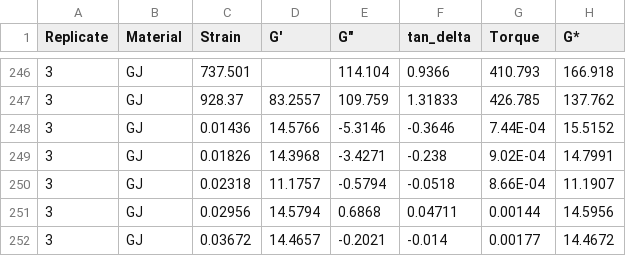
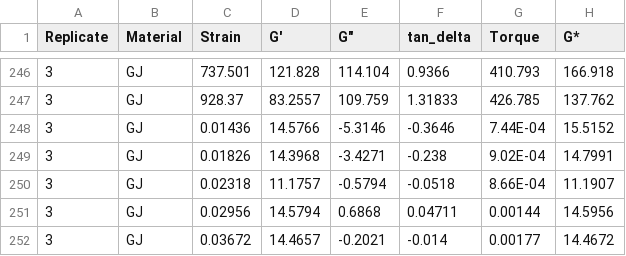
Before and after one commit to zamanianlab/Bat_vaccine_gel-ms, a CSV file: data/Strain_sweep_test.csv, drawn as a sheet; only a part is shown, gaps mark what is left out; the diff covers the shown part only; the diff names each change by its address in the sheet, - before the commit and + after, or states it on an @@ line.

```diff
--- a/data/Strain_sweep_test.csv
+++ b/data/Strain_sweep_test.csv
-D246 (G'): (empty)
+D246 (G'): 121.828
```
Also changed, not shown: 27 edited cells elsewhere in this file.
